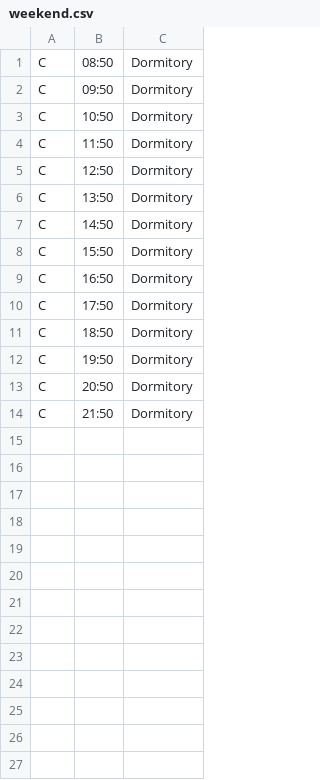
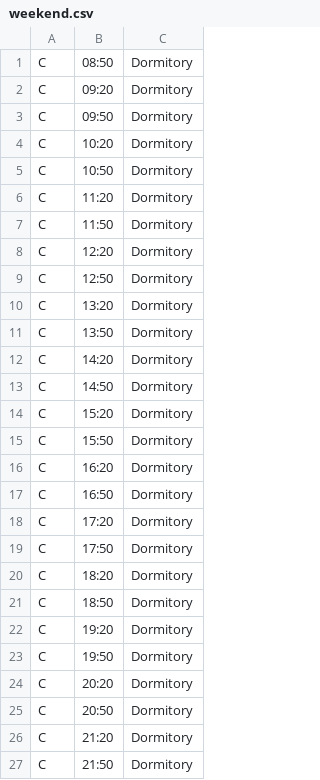
Before and after one commit to jil8885/hanyang-shuttle-timetable, a CSV file: vacation/weekend.csv, drawn as a sheet.

```diff
--- a/vacation/weekend.csv
+++ b/vacation/weekend.csv
@@ -1,14 +1,27 @@
 C,08:50,Dormitory
+C,09:20,Dormitory
 C,09:50,Dormitory
+C,10:20,Dormitory
 C,10:50,Dormitory
+C,11:20,Dormitory
 C,11:50,Dormitory
+C,12:20,Dormitory
 C,12:50,Dormitory
+C,13:20,Dormitory
 C,13:50,Dormitory
+C,14:20,Dormitory
 C,14:50,Dormitory
+C,15:20,Dormitory
 C,15:50,Dormitory
+C,16:20,Dormitory
 C,16:50,Dormitory
+C,17:20,Dormitory
 C,17:50,Dormitory
+C,18:20,Dormitory
 C,18:50,Dormitory
+C,19:20,Dormitory
 C,19:50,Dormitory
+C,20:20,Dormitory
 C,20:50,Dormitory
+C,21:20,Dormitory
 C,21:50,Dormitory
```
Also changed, not shown: 1 other file.
